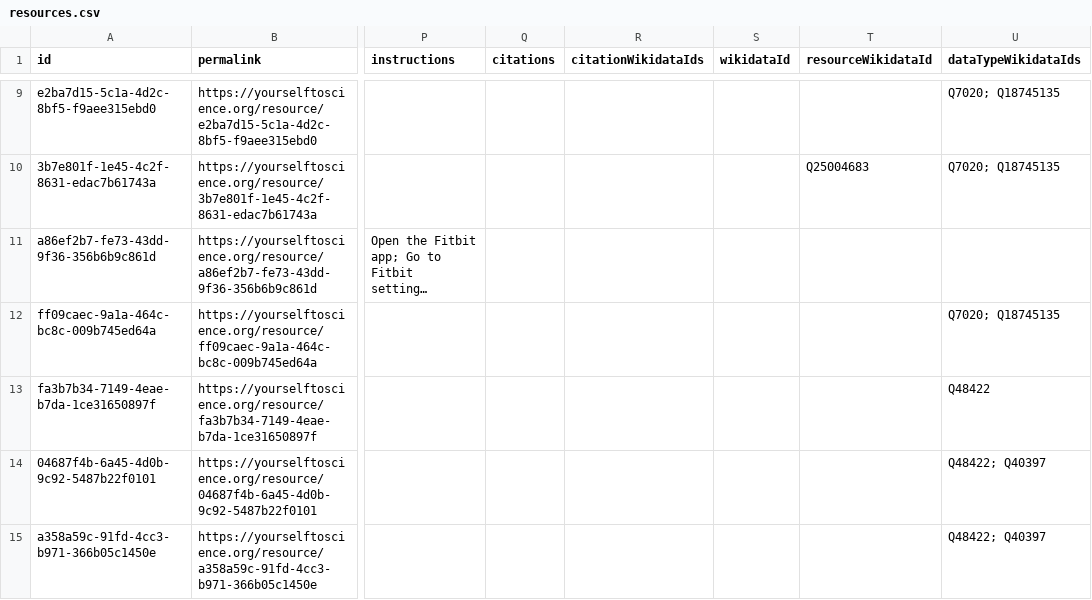
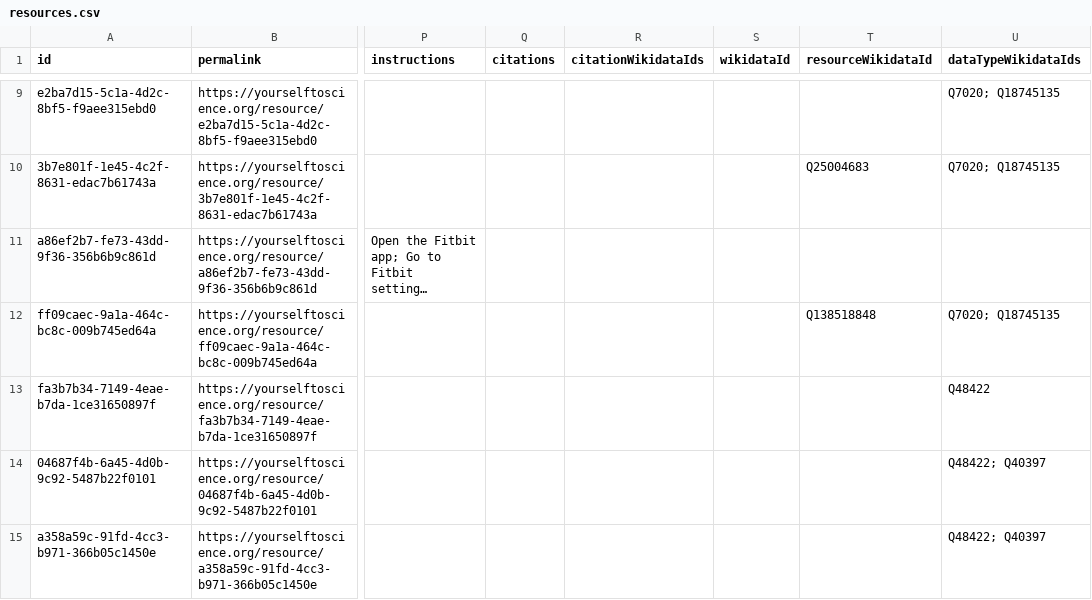
Before and after one commit to yourselftoscience/yourselftoscience.org, a CSV file: public/resources.csv, drawn as a sheet; only a part is shown, gaps mark what is left out; long unchanged cells end in …; the diff names each change by its address in the sheet, - before the commit and + after, or states it on an @@ line.

Commit message:
feat: update resource data files and refine sitemap structure, priorities, and content.

```diff
--- a/public/resources.csv
+++ b/public/resources.csv
-T12 (resourceWikidataId): (empty)
+T12 (resourceWikidataId): Q138518848
```
Also changed, not shown: 7 other files.
